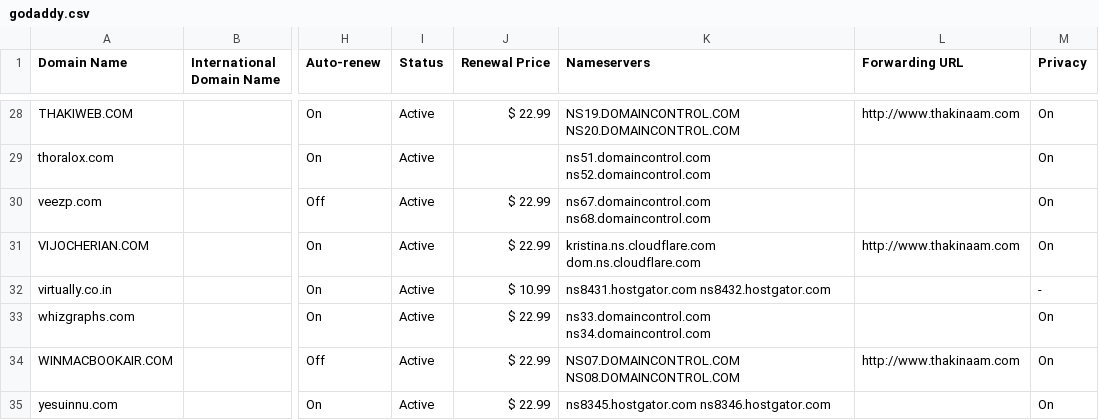
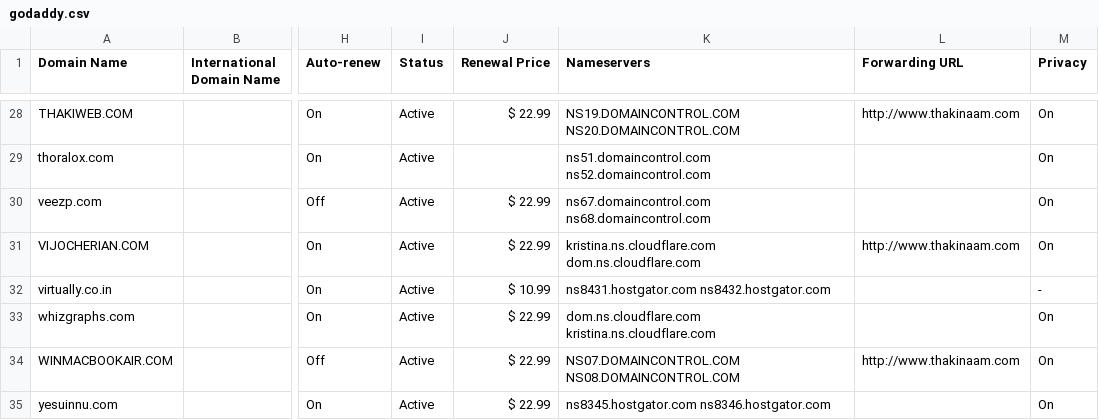
Before and after one commit to codervijo/sites-portfolio, a CSV file: data/domains/godaddy.csv, drawn as a sheet; only a part is shown, gaps mark what is left out; the diff names each change by its address in the sheet, - before the commit and + after, or states it on an @@ line.

```diff
--- a/data/domains/godaddy.csv
+++ b/data/domains/godaddy.csv
-K33 (Nameservers): ns33.domaincontrol.com ns34.domaincontrol.com
+K33 (Nameservers): dom.ns.cloudflare.com kristina.ns.cloudflare.com
```
Also changed, not shown: data/domains/porkbun.csv, 2 other files.
